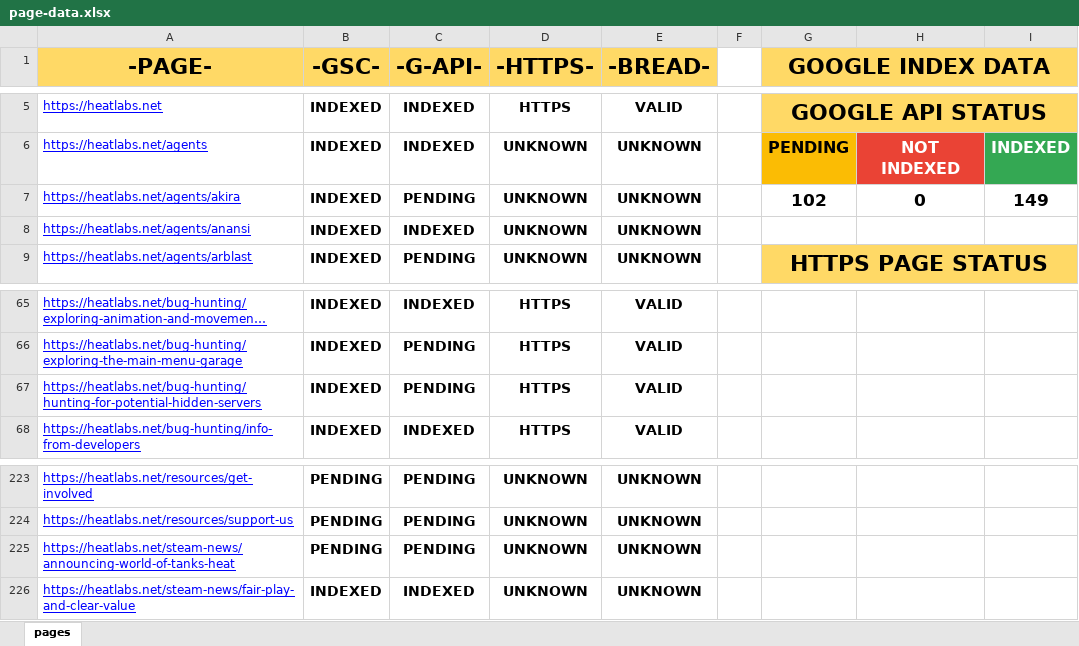
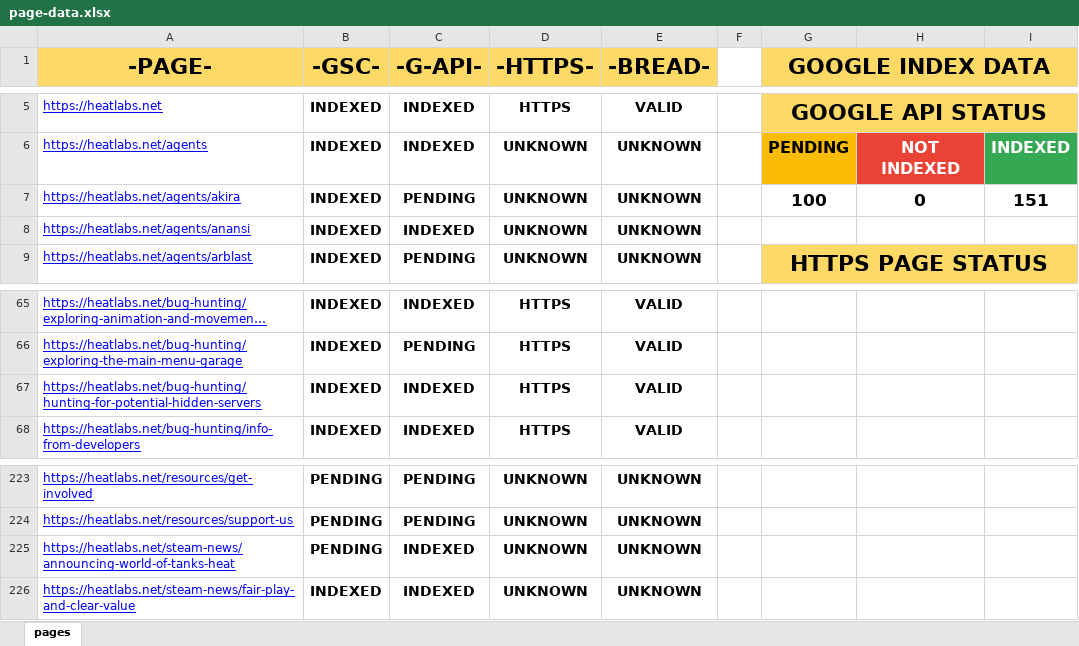
Before and after one commit to HEATLabs/HEAT-Labs-Configs, an Excel workbook: page-data.xlsx, sheet pages, drawn as a sheet; only a part is shown, gaps mark what is left out; long unchanged cells end in …; values as stored, in another font and other column widths than the file's, no borders; charts and pictures not drawn; the diff names each change by its address in the sheet, - before the commit and + after, or states it on an @@ line.

Commit message:
updated page data files

```diff
--- a/page-data.xlsx (sheet pages)
+++ b/page-data.xlsx (sheet pages)
-G7 (GOOGLE INDEX DATA): 102
+G7 (GOOGLE INDEX DATA): 100
-I7: 149
+I7: 151
-C67 (-G-API-): PENDING
+C67 (-G-API-): INDEXED
-C225 (-G-API-): PENDING
+C225 (-G-API-): INDEXED
```
Also changed, not shown: 1 other file.
